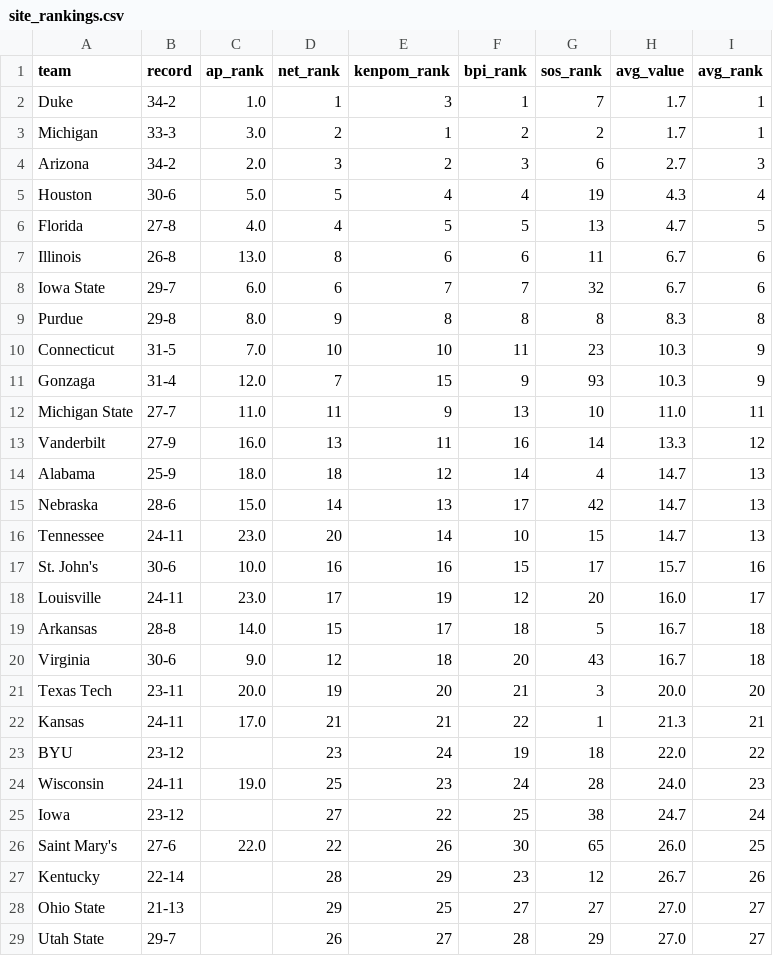
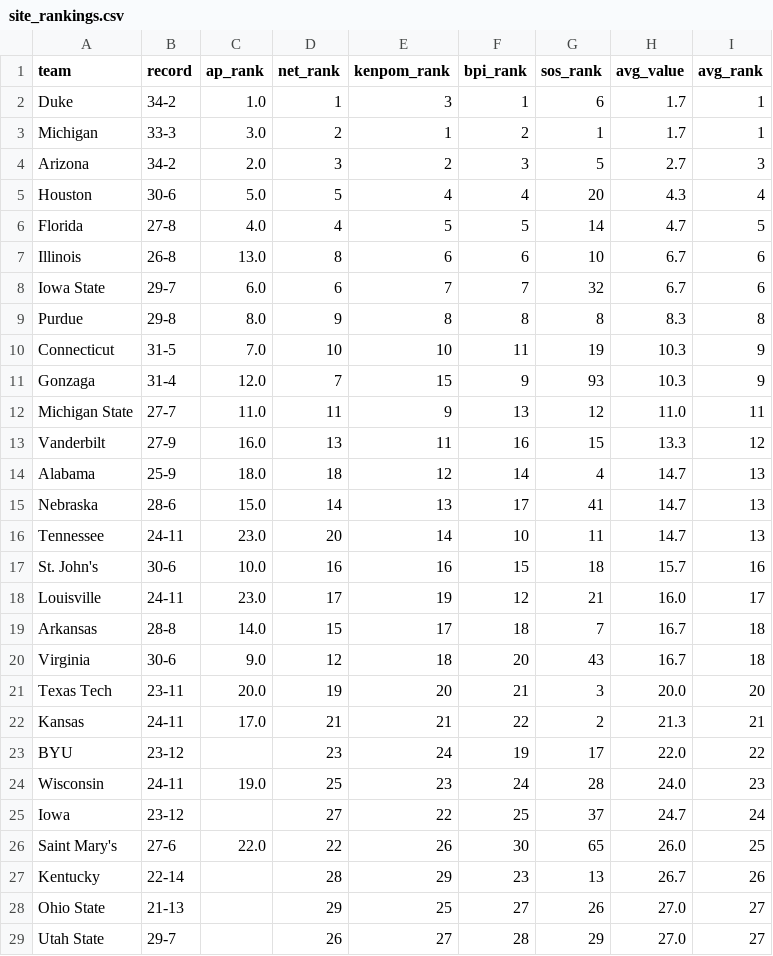
Before and after one commit to kylevogel/cbb-ratings-pipeline, a CSV file: data_processed/site_rankings.csv, drawn as a sheet; only a part is shown; the diff covers the shown part only.

```diff
--- a/data_processed/site_rankings.csv
+++ b/data_processed/site_rankings.csv
@@ -1,29 +1,29 @@
 team,record,ap_rank,net_rank,kenpom_rank,bpi_rank,sos_rank,avg_value,avg_rank
-Duke,34-2,1.0,1,3,1,7,1.7,1
-Michigan,33-3,3.0,2,1,2,2,1.7,1
-Arizona,34-2,2.0,3,2,3,6,2.7,3
-Houston,30-6,5.0,5,4,4,19,4.3,4
-Florida,27-8,4.0,4,5,5,13,4.7,5
-Illinois,26-8,13.0,8,6,6,11,6.7,6
+Duke,34-2,1.0,1,3,1,6,1.7,1
+Michigan,33-3,3.0,2,1,2,1,1.7,1
+Arizona,34-2,2.0,3,2,3,5,2.7,3
+Houston,30-6,5.0,5,4,4,20,4.3,4
+Florida,27-8,4.0,4,5,5,14,4.7,5
+Illinois,26-8,13.0,8,6,6,10,6.7,6
 Iowa State,29-7,6.0,6,7,7,32,6.7,6
 Purdue,29-8,8.0,9,8,8,8,8.3,8
-Connecticut,31-5,7.0,10,10,11,23,10.3,9
+Connecticut,31-5,7.0,10,10,11,19,10.3,9
 Gonzaga,31-4,12.0,7,15,9,93,10.3,9
-Michigan State,27-7,11.0,11,9,13,10,11.0,11
-Vanderbilt,27-9,16.0,13,11,16,14,13.3,12
+Michigan State,27-7,11.0,11,9,13,12,11.0,11
+Vanderbilt,27-9,16.0,13,11,16,15,13.3,12
 Alabama,25-9,18.0,18,12,14,4,14.7,13
-Nebraska,28-6,15.0,14,13,17,42,14.7,13
-Tennessee,24-11,23.0,20,14,10,15,14.7,13
-St. John's,30-6,10.0,16,16,15,17,15.7,16
-Louisville,24-11,23.0,17,19,12,20,16.0,17
-Arkansas,28-8,14.0,15,17,18,5,16.7,18
+Nebraska,28-6,15.0,14,13,17,41,14.7,13
+Tennessee,24-11,23.0,20,14,10,11,14.7,13
+St. John's,30-6,10.0,16,16,15,18,15.7,16
+Louisville,24-11,23.0,17,19,12,21,16.0,17
+Arkansas,28-8,14.0,15,17,18,7,16.7,18
 Virginia,30-6,9.0,12,18,20,43,16.7,18
 Texas Tech,23-11,20.0,19,20,21,3,20.0,20
-Kansas,24-11,17.0,21,21,22,1,21.3,21
-BYU,23-12,,23,24,19,18,22.0,22
+Kansas,24-11,17.0,21,21,22,2,21.3,21
+BYU,23-12,,23,24,19,17,22.0,22
 Wisconsin,24-11,19.0,25,23,24,28,24.0,23
-Iowa,23-12,,27,22,25,38,24.7,24
+Iowa,23-12,,27,22,25,37,24.7,24
 Saint Mary's,27-6,22.0,22,26,30,65,26.0,25
-Kentucky,22-14,,28,29,23,12,26.7,26
-Ohio State,21-13,,29,25,27,27,27.0,27
+Kentucky,22-14,,28,29,23,13,26.7,26
+Ohio State,21-13,,29,25,27,26,27.0,27
 Utah State,29-7,,26,27,28,29,27.0,27
```
Also changed, not shown: 64 edited cells elsewhere in this file, data_raw/sos_rankings.csv, 1 other file.
